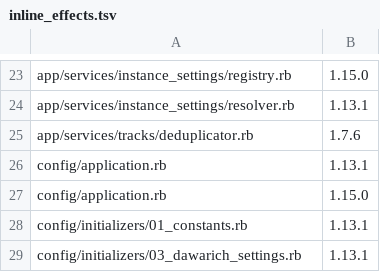
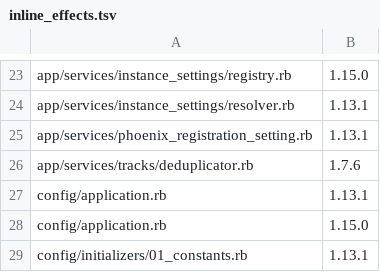
Before and after one commit to Freika/dawarich, a TSV file: scripts/schema_parity/inline_effects.tsv, drawn as a sheet; only a part is shown, gaps mark what is left out; the shorter side is filled out with more unchanged rows.

Commit message:
fix(phoenix): register registration copy with its release owner (A13g)

```diff
--- a/scripts/schema_parity/inline_effects.tsv
+++ b/scripts/schema_parity/inline_effects.tsv
@@ -24,2 +24,3 @@ app/services/instance_settings/registry.rb	1.15.0
 app/services/instance_settings/resolver.rb	1.13.1
+app/services/phoenix_registration_setting.rb	1.13.1
 app/services/tracks/deduplicator.rb	1.7.6
```
Also changed, not shown: 3 other files.
